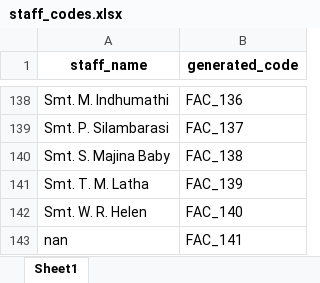
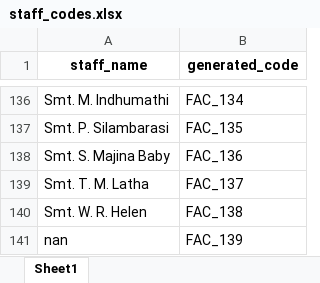
Before and after one commit to Christian74D/Timetablo, an Excel workbook: data/staff_codes.xlsx, sheet Sheet1, drawn as a sheet; only a part is shown, gaps mark what is left out; values as stored, in another font and other column widths than the file's, no borders; addresses are those after the commit; the diff covers the shown part only; the diff names each change by its address in the sheet, - before the commit and + after, or states it on an @@ line.

```diff
--- a/data/staff_codes.xlsx (sheet Sheet1)
+++ b/data/staff_codes.xlsx (sheet Sheet1)
-B136 (generated_code): FAC_136
+B136 (generated_code): FAC_134
-B137 (generated_code): FAC_137
+B137 (generated_code): FAC_135
-B138 (generated_code): FAC_138
+B138 (generated_code): FAC_136
-B139 (generated_code): FAC_139
+B139 (generated_code): FAC_137
-B140 (generated_code): FAC_140
+B140 (generated_code): FAC_138
-B141 (generated_code): FAC_141
+B141 (generated_code): FAC_139
```
Also changed, not shown: 2 removed rows and 25 edited cells elsewhere in this sheet, data/data.xlsx, data/data_lunch_lab_allocated.xlsx, 15 other files.
